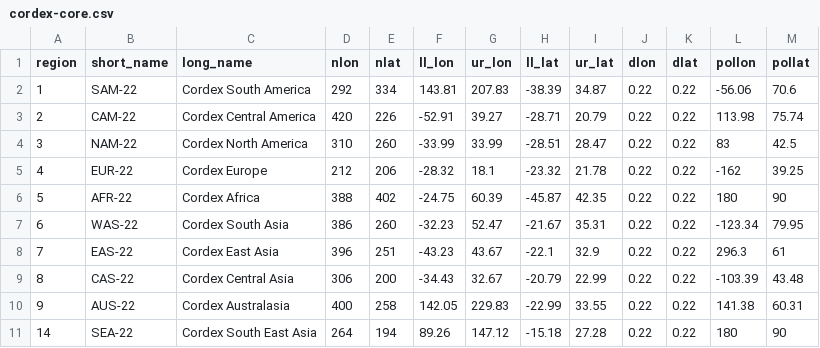
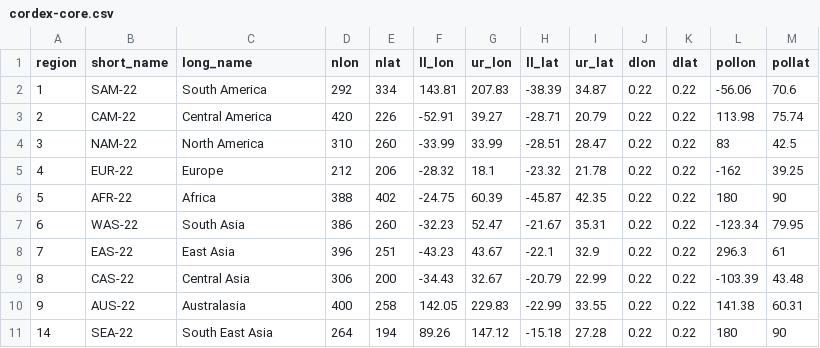
Before and after one commit to euro-cordex/cordex, a CSV file: src/cordex/tables/cordex-core.csv, drawn as a sheet.

Commit message:
updates of cordex domain tables and tests

```diff
--- a/src/cordex/tables/cordex-core.csv
+++ b/src/cordex/tables/cordex-core.csv
@@ -1,11 +1,11 @@
 region,short_name,long_name,nlon,nlat,ll_lon,ur_lon,ll_lat,ur_lat,dlon,dlat,pollon,pollat
-1,SAM-22,Cordex South America,292,334,143.81,207.83,-38.39,34.87,0.22,0.22,-56.06,70.6
-2,CAM-22,Cordex Central America,420,226,-52.91,39.27,-28.71,20.79,0.22,0.22,113.98,75.74
-3,NAM-22,Cordex North America,310,260,-33.99,33.99,-28.51,28.47,0.22,0.22,83,42.5
-4,EUR-22,Cordex Europe,212,206,-28.32,18.1,-23.32,21.78,0.22,0.22,-162,39.25
-5,AFR-22,Cordex Africa,388,402,-24.75,60.39,-45.87,42.35,0.22,0.22,180,90
-6,WAS-22,Cordex South Asia,386,260,-32.23,52.47,-21.67,35.31,0.22,0.22,-123.34,79.95
-7,EAS-22,Cordex East Asia,396,251,-43.23,43.67,-22.1,32.9,0.22,0.22,296.3,61
-8,CAS-22,Cordex Central Asia,306,200,-34.43,32.67,-20.79,22.99,0.22,0.22,-103.39,43.48
-9,AUS-22,Cordex Australasia,400,258,142.05,229.83,-22.99,33.55,0.22,0.22,141.38,60.31
-14,SEA-22,Cordex South East Asia,264,194,89.26,147.12,-15.18,27.28,0.22,0.22,180,90
+1,SAM-22,South America,292,334,143.81,207.83,-38.39,34.87,0.22,0.22,-56.06,70.6
+2,CAM-22,Central America,420,226,-52.91,39.27,-28.71,20.79,0.22,0.22,113.98,75.74
+3,NAM-22,North America,310,260,-33.99,33.99,-28.51,28.47,0.22,0.22,83,42.5
+4,EUR-22,Europe,212,206,-28.32,18.1,-23.32,21.78,0.22,0.22,-162,39.25
+5,AFR-22,Africa,388,402,-24.75,60.39,-45.87,42.35,0.22,0.22,180,90
+6,WAS-22,South Asia,386,260,-32.23,52.47,-21.67,35.31,0.22,0.22,-123.34,79.95
+7,EAS-22,East Asia,396,251,-43.23,43.67,-22.1,32.9,0.22,0.22,296.3,61
+8,CAS-22,Central Asia,306,200,-34.43,32.67,-20.79,22.99,0.22,0.22,-103.39,43.48
+9,AUS-22,Australasia,400,258,142.05,229.83,-22.99,33.55,0.22,0.22,141.38,60.31
+14,SEA-22,South East Asia,264,194,89.26,147.12,-15.18,27.28,0.22,0.22,180,90
```
Also changed, not shown: 5 other files.
